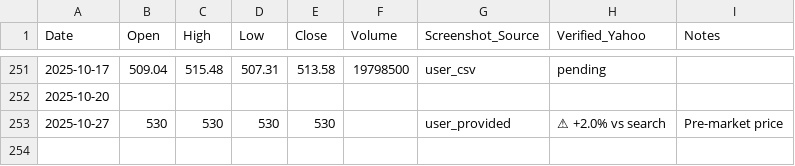
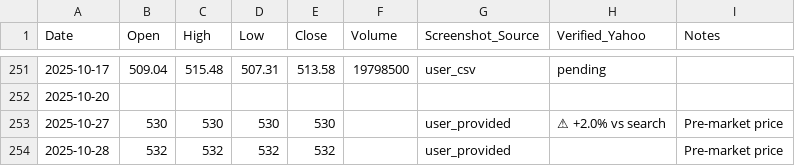
Before and after one commit to jaysean1/investment, a CSV file: 03_prices_all/MSFT_prices-Table 1.csv, drawn as a sheet; only a part is shown, gaps mark what is left out; the diff names each change by its address in the sheet, - before the commit and + after, or states it on an @@ line.

```diff
--- a/03_prices_all/MSFT_prices-Table 1.csv
+++ b/03_prices_all/MSFT_prices-Table 1.csv
+row 254: 2025-10-28 | 532 | 532 | 532 | 532 |  | user_provided |  | Pre-market price
```
Also changed, not shown: 03_prices_all/GLD_prices-Table 1.csv, 03_prices_all/QQQ_prices-Table 1.csv, 2 other files.
